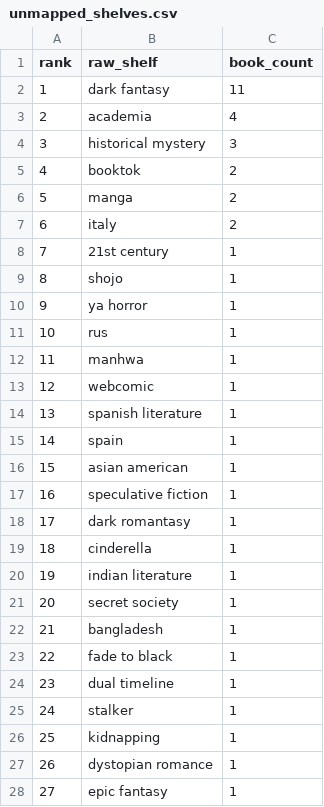
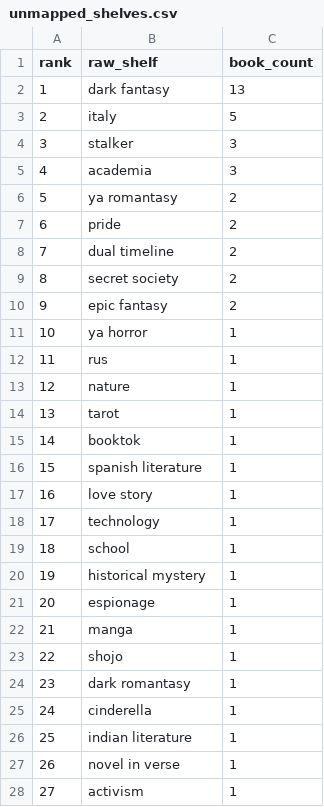
Before and after one commit to mariah32p/threnne-analytics, a CSV file: data/exports/unmapped_shelves.csv, drawn as a sheet; only a part is shown; the diff covers the shown part only.

```diff
--- a/data/exports/unmapped_shelves.csv
+++ b/data/exports/unmapped_shelves.csv
@@ -1,28 +1,28 @@
 rank,raw_shelf,book_count
-1,dark fantasy,11
-2,academia,4
-3,historical mystery,3
-4,booktok,2
-5,manga,2
-6,italy,2
-7,21st century,1
-8,shojo,1
-9,ya horror,1
-10,rus,1
-11,manhwa,1
-12,webcomic,1
-13,spanish literature,1
-14,spain,1
-15,asian american,1
-16,speculative fiction,1
-17,dark romantasy,1
-18,cinderella,1
-19,indian literature,1
-20,secret society,1
-21,bangladesh,1
-22,fade to black,1
-23,dual timeline,1
-24,stalker,1
-25,kidnapping,1
-26,dystopian romance,1
-27,epic fantasy,1
+1,dark fantasy,13
+2,italy,5
+3,stalker,3
+4,academia,3
+5,ya romantasy,2
+6,pride,2
+7,dual timeline,2
+8,secret society,2
+9,epic fantasy,2
+10,ya horror,1
+11,rus,1
+12,nature,1
+13,tarot,1
+14,booktok,1
+15,spanish literature,1
+16,love story,1
+17,technology,1
+18,school,1
+19,historical mystery,1
+20,espionage,1
+21,manga,1
+22,shojo,1
+23,dark romantasy,1
+24,cinderella,1
+25,indian literature,1
+26,novel in verse,1
+27,activism,1
```
Also changed, not shown: 8 edited cells elsewhere in this file, data/exports/forecast_report.csv, data/exports/forecast_stacks_report.csv, 3 other files.
